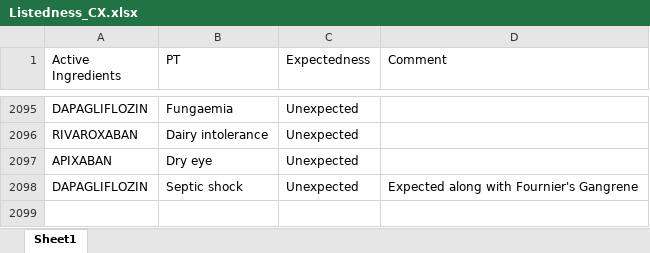
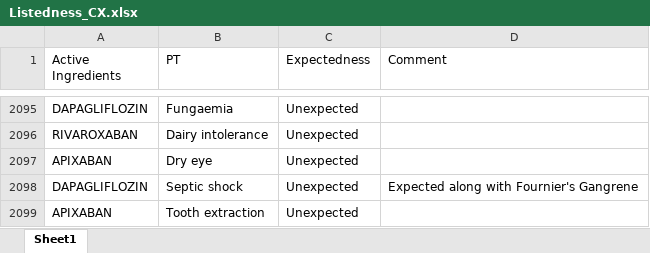
Before and after one commit to JPadhy0680/PV-Automation-Hub-Test, an Excel workbook: data/Listedness_CX.xlsx, sheet Sheet1, drawn as a sheet; only a part is shown, gaps mark what is left out; values as stored, in another font and other column widths than the file's, no borders; the diff names each change by its address in the sheet, - before the commit and + after, or states it on an @@ line.

Commit message:
Update listedness: APIXABAN / Tooth extraction

```diff
--- a/data/Listedness_CX.xlsx (sheet Sheet1)
+++ b/data/Listedness_CX.xlsx (sheet Sheet1)
+row 2099: APIXABAN | Tooth extraction | Unexpected
```
